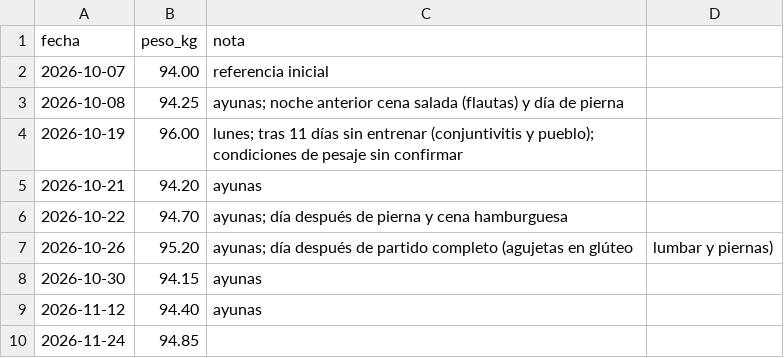
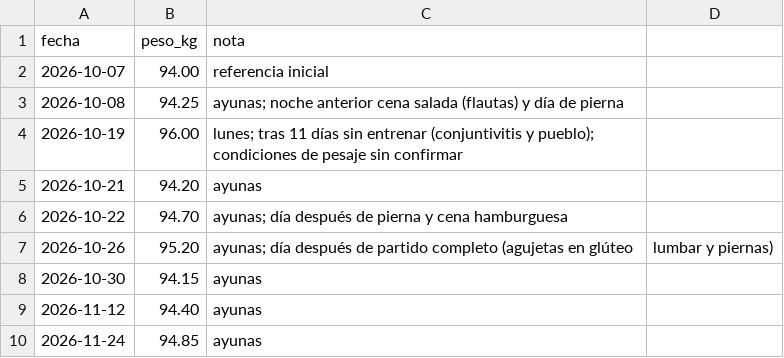
Before and after one commit to ivaan2604/proyecto_ivan, a CSV file: entrenamiento/datos/peso.csv, drawn as a sheet.

```diff
--- a/entrenamiento/datos/peso.csv
+++ b/entrenamiento/datos/peso.csv
@@ -9,2 +9,2 @@ fecha,peso_kg,nota
 2026-11-12,94.40,ayunas
-2026-11-24,94.85
+2026-11-24,94.85,ayunas
```
Also changed, not shown: 1 other file.
